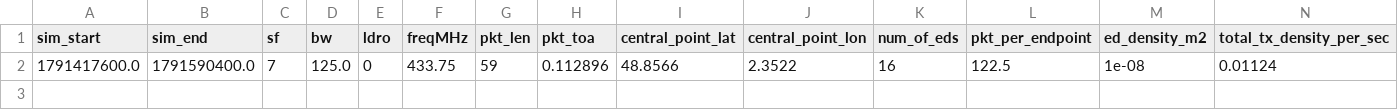
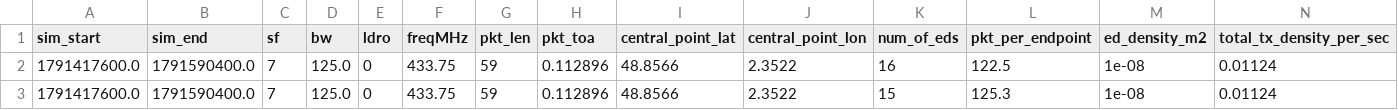
Before and after one commit to edersonrmachado/SpaceManFork_work_version, a CSV file: SpaceManFork/SpaceMan/data/results_example.csv, drawn as a sheet; only a part is shown; rows hold the shown columns only; the diff names each change by its address in the sheet, - before the commit and + after, or states it on an @@ line.

```diff
--- a/SpaceManFork/SpaceMan/data/results_example.csv
+++ b/SpaceManFork/SpaceMan/data/results_example.csv
+row 3: 1791417600.0 | 1791590400.0 | 7 | 125.0 | 0 | 433.75 | 59 | 0.112896 | 48.8566 | 2.3522 | 15 | 125.3 | 1e-08 | 0.01124
```
Also changed, not shown: 1 other file.
